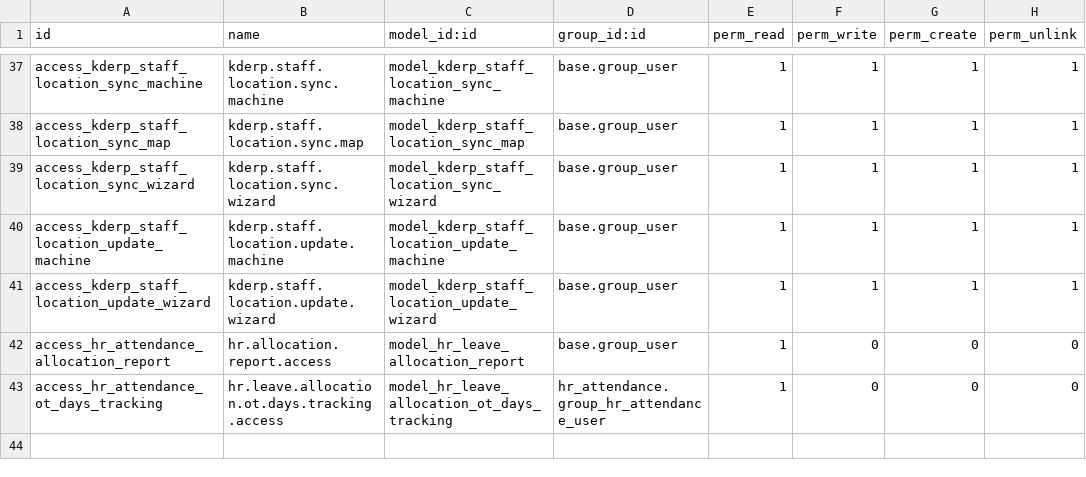
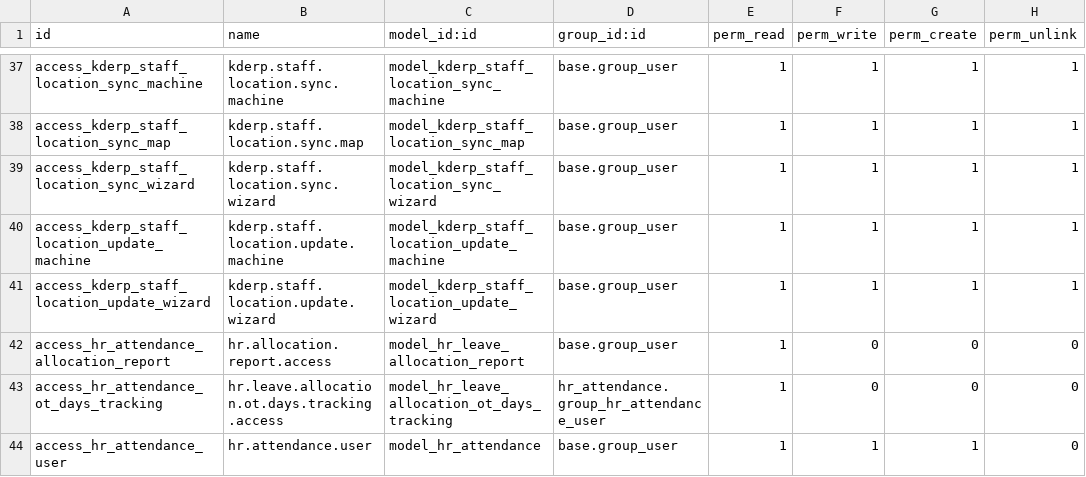
Before and after one commit to thanhacun/odoo19, a CSV file: addons/kdvn_hr_attendance/security/ir.model.access.csv, drawn as a sheet; only a part is shown, gaps mark what is left out; the diff names each change by its address in the sheet, - before the commit and + after, or states it on an @@ line.

```diff
--- a/addons/kdvn_hr_attendance/security/ir.model.access.csv
+++ b/addons/kdvn_hr_attendance/security/ir.model.access.csv
+row 44: access_hr_attendance_user | hr.attendance.user | model_hr_attendance | base.group_user | 1 | 1 | 1 | 0
```
Also changed, not shown: 11 other files.
